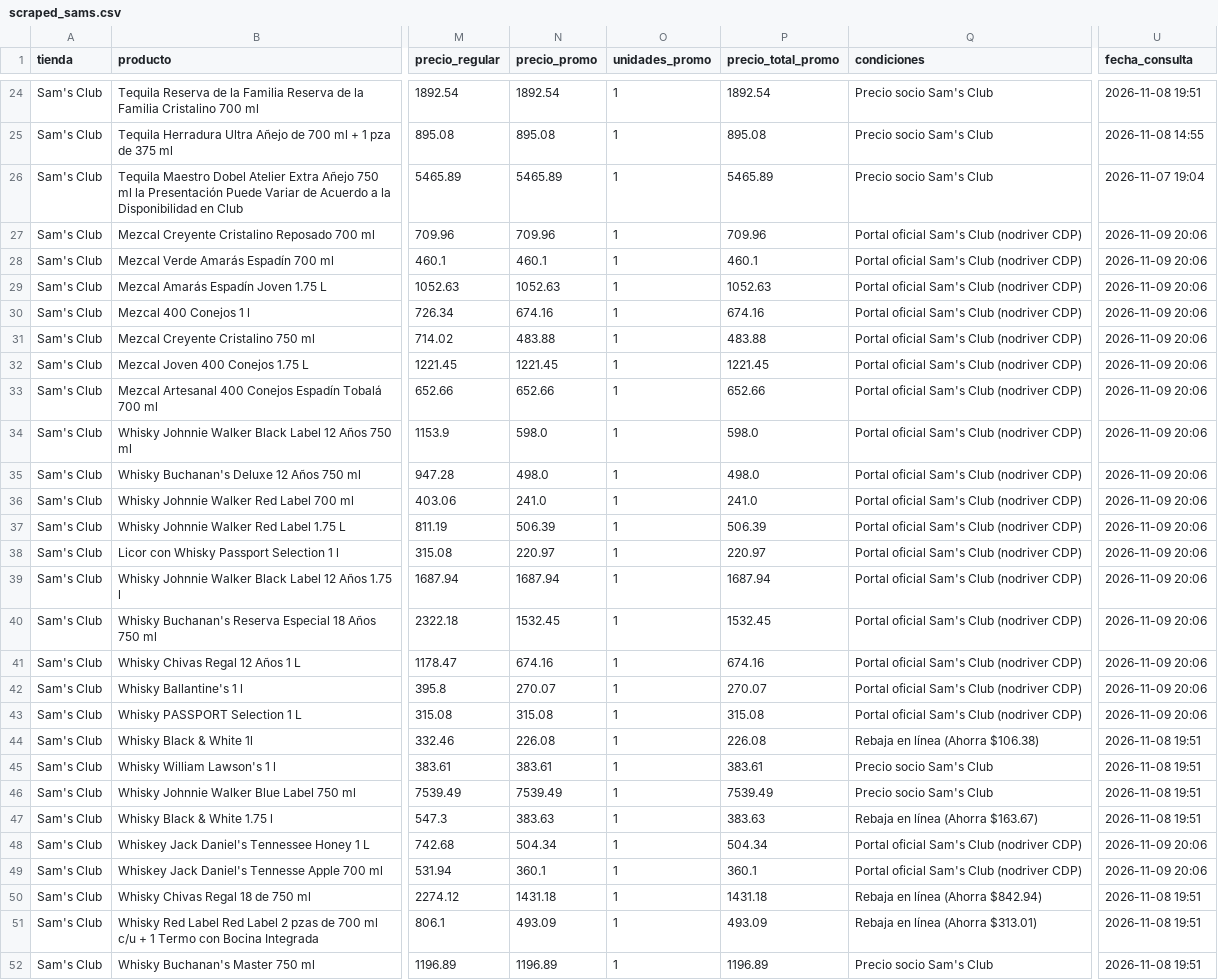
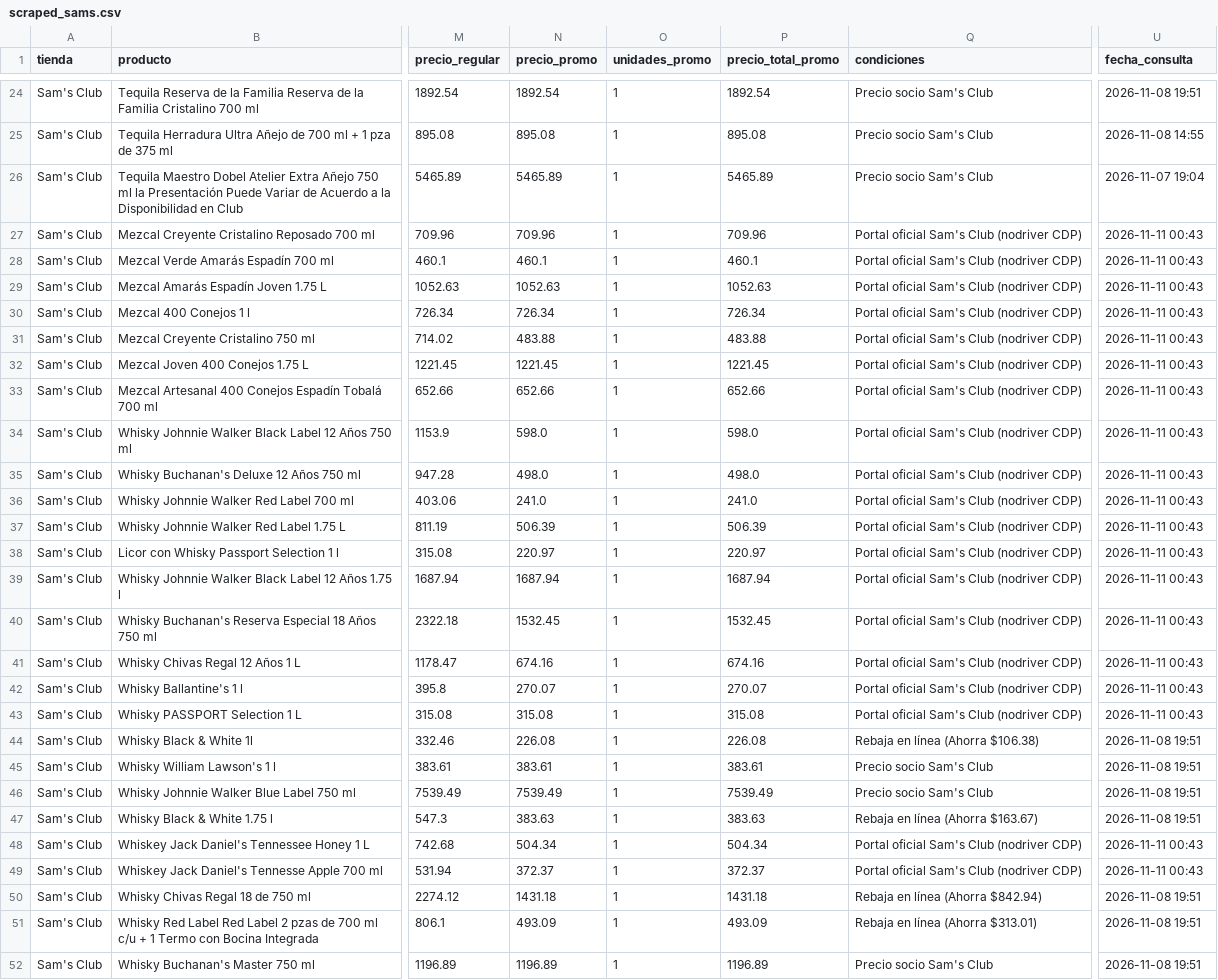
Before and after one commit to Cesar5701/cantina-familiar, a CSV file: data/scraped_sams.csv, drawn as a sheet; only a part is shown, gaps mark what is left out; the diff covers the shown part only; the diff names each change by its address in the sheet, - before the commit and + after, or states it on an @@ line.

```diff
--- a/data/scraped_sams.csv
+++ b/data/scraped_sams.csv
-U27:U43 (fecha_consulta): 2026-11-09 20:06
+U27:U43 (fecha_consulta): 2026-11-11 00:43
-N30 (precio_promo): 674.16
+N30 (precio_promo): 726.34
-P30 (precio_total_promo): 674.16
+P30 (precio_total_promo): 726.34
-U48:U49 (fecha_consulta): 2026-11-09 20:06
+U48:U49 (fecha_consulta): 2026-11-11 00:43
-N49 (precio_promo): 360.1
+N49 (precio_promo): 372.37
-P49 (precio_total_promo): 360.1
+P49 (precio_total_promo): 372.37
```
Also changed, not shown: 22 edited cells elsewhere in this file, data/scraped_alianza_completo.csv, data/scraped_chedraui.csv, 5 other files.
